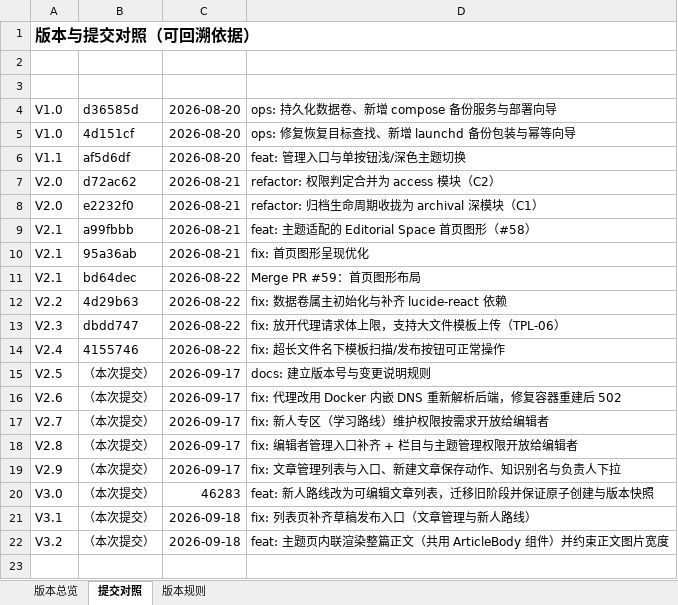
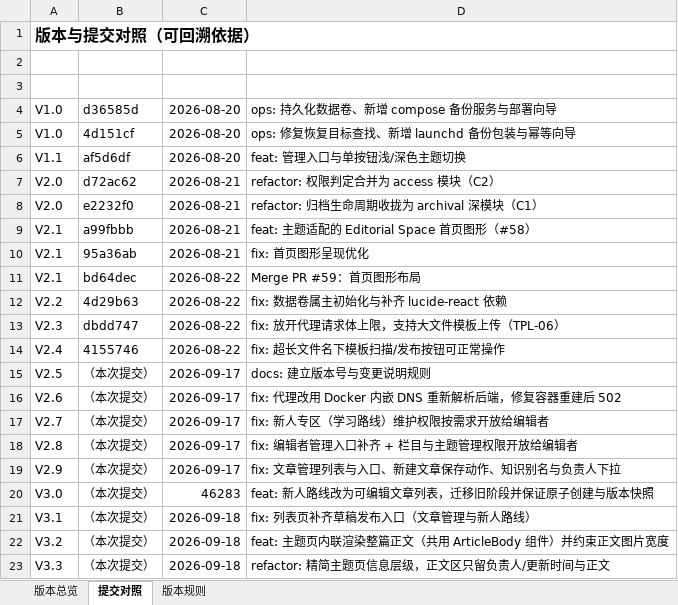
Before and after one commit to profundity-max/quality-homepage, an Excel workbook: Q-Nexus项目变更说明.xlsx, sheet 提交对照, drawn as a sheet; values as stored, in another font and other column widths than the file's, no borders; the diff names each change by its address in the sheet, - before the commit and + after, or states it on an @@ line.

```diff
--- a/Q-Nexus项目变更说明.xlsx (sheet 提交对照)
+++ b/Q-Nexus项目变更说明.xlsx (sheet 提交对照)
+row 23: V3.3 | （本次提交） | 2026-09-18 | refactor: 精简主题页信息层级，正文区只留负责人/更新时间与正文
```
Also changed, not shown: sheet 版本总览, 7 other files.
